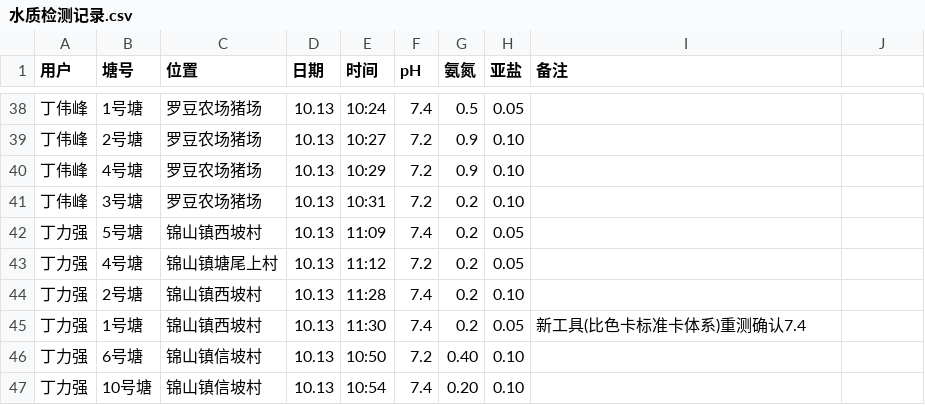
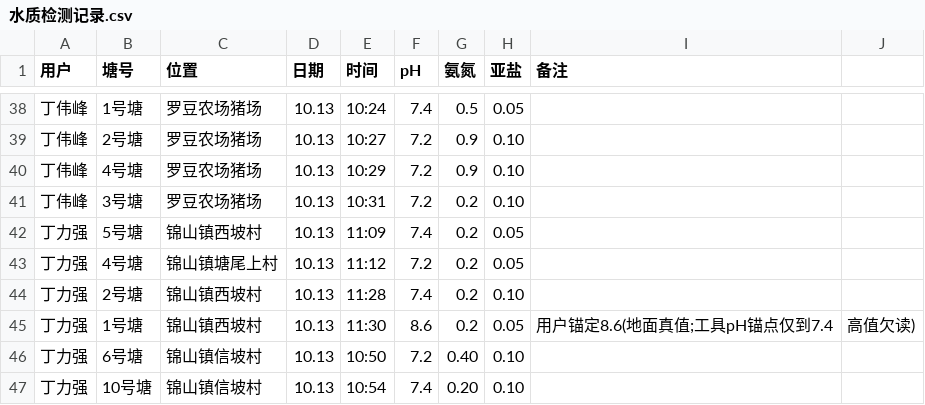
Before and after one commit to shengjunfu02-maker/iwork, a CSV file: 数据/水质检测记录.csv, drawn as a sheet; only a part is shown, gaps mark what is left out.

Commit message:
测水: 1号塘pH按用户地面真值更正为8.6(工具欠读)

```diff
--- a/数据/水质检测记录.csv
+++ b/数据/水质检测记录.csv
@@ -44,3 +44,3 @@
 丁力强,2号塘,锦山镇西坡村,10.13,11:28,7.4,0.2,0.10,
-丁力强,1号塘,锦山镇西坡村,10.13,11:30,7.4,0.2,0.05,新工具(比色卡标准卡体系)重测确认7.4
+丁力强,1号塘,锦山镇西坡村,10.13,11:30,8.6,0.2,0.05,用户锚定8.6(地面真值;工具pH锚点仅到7.4,高值欠读)
 丁力强,6号塘,锦山镇信坡村,10.13,10:50,7.2,0.40,0.10,
```
